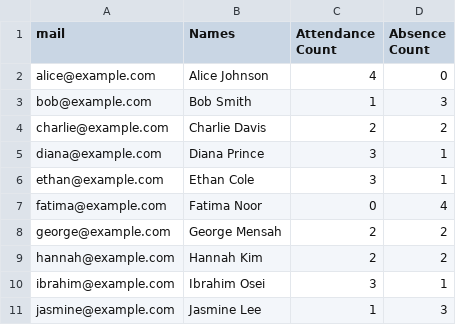
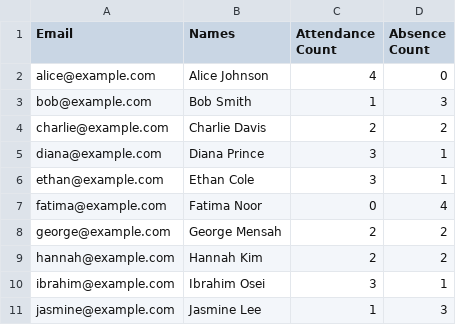
Before and after one commit to ryaniganze/deploy_agent_ryaniganze, a CSV file: templates/assets.csv, drawn as a sheet.

Commit message:
fix roster email column header

```diff
--- a/templates/assets.csv
+++ b/templates/assets.csv
@@ -1,2 +1,2 @@
-mail,Names,Attendance Count,Absence Count
+Email,Names,Attendance Count,Absence Count
 alice@example.com,Alice Johnson,4,0
```
Also changed, not shown: 1 other file.
